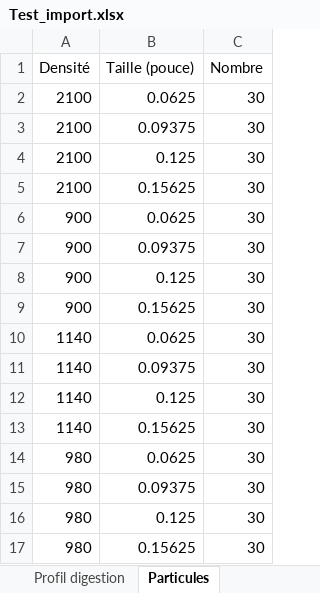
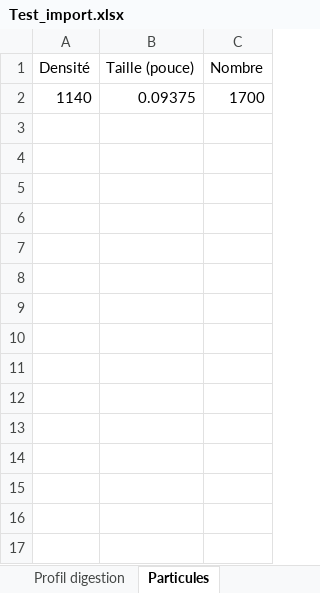
Before and after one commit to lucas44d/RTD_Modelisation, an Excel workbook: resources/Test_import.xlsx, sheet Particules, drawn as a sheet; values as stored, in another font and other column widths than the file's, no borders; removed rows and columns are numbered as before the commit, all else as after; the diff names each change by its address in the sheet, - before the commit and + after, or states it on an @@ line.

```diff
--- a/resources/Test_import.xlsx (sheet Particules)
+++ b/resources/Test_import.xlsx (sheet Particules)
-row 2: 2100 | 0.0625 | 30
-row 3: 2100 | 0.09375 | 30
-row 4: 2100 | 0.125 | 30
-row 5: 2100 | 0.15625 | 30
-row 6: 900 | 0.0625 | 30
-row 7: 900 | 0.09375 | 30
-row 8: 900 | 0.125 | 30
-row 9: 900 | 0.15625 | 30
-row 10: 1140 | 0.0625 | 30
-C2 (Nombre): 30
+C2 (Nombre): 1700
-row 12: 1140 | 0.125 | 30
-row 13: 1140 | 0.15625 | 30
-row 14: 980 | 0.0625 | 30
-row 15: 980 | 0.09375 | 30
-row 16: 980 | 0.125 | 30
-row 17: 980 | 0.15625 | 30
```
Also changed, not shown: sheet Parametres simulation, sheet Parametres repas, 6 other files.
